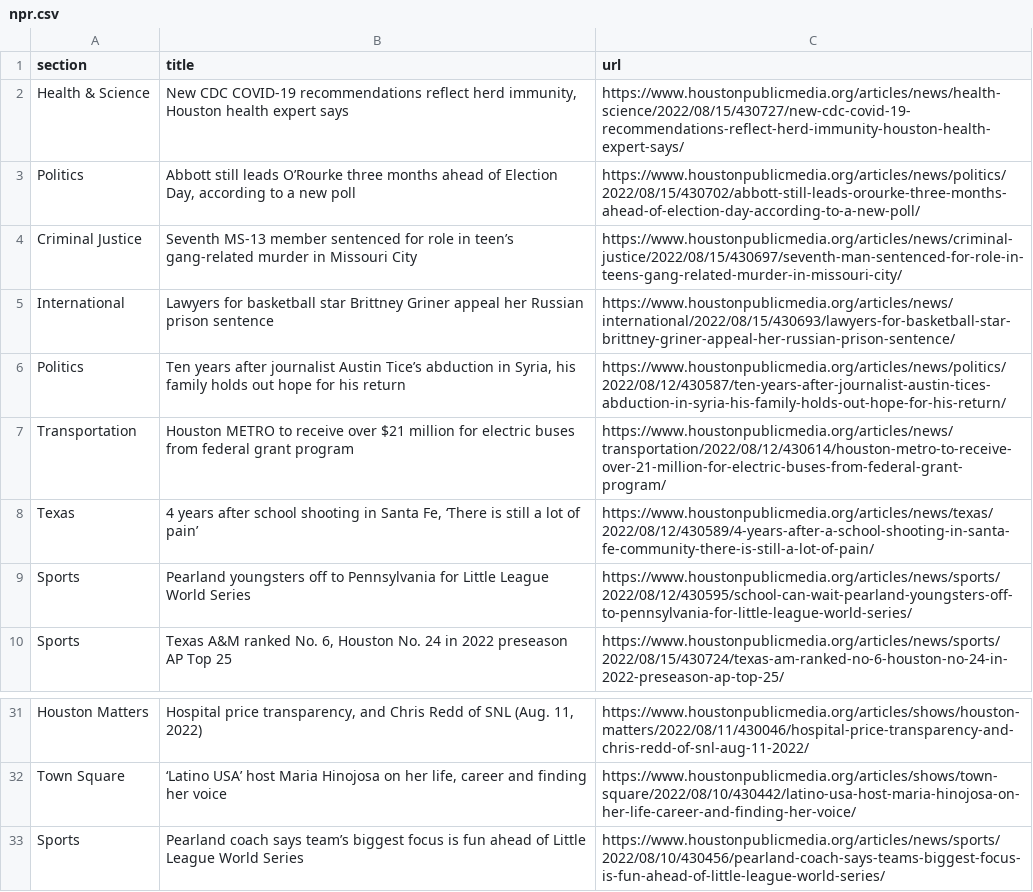
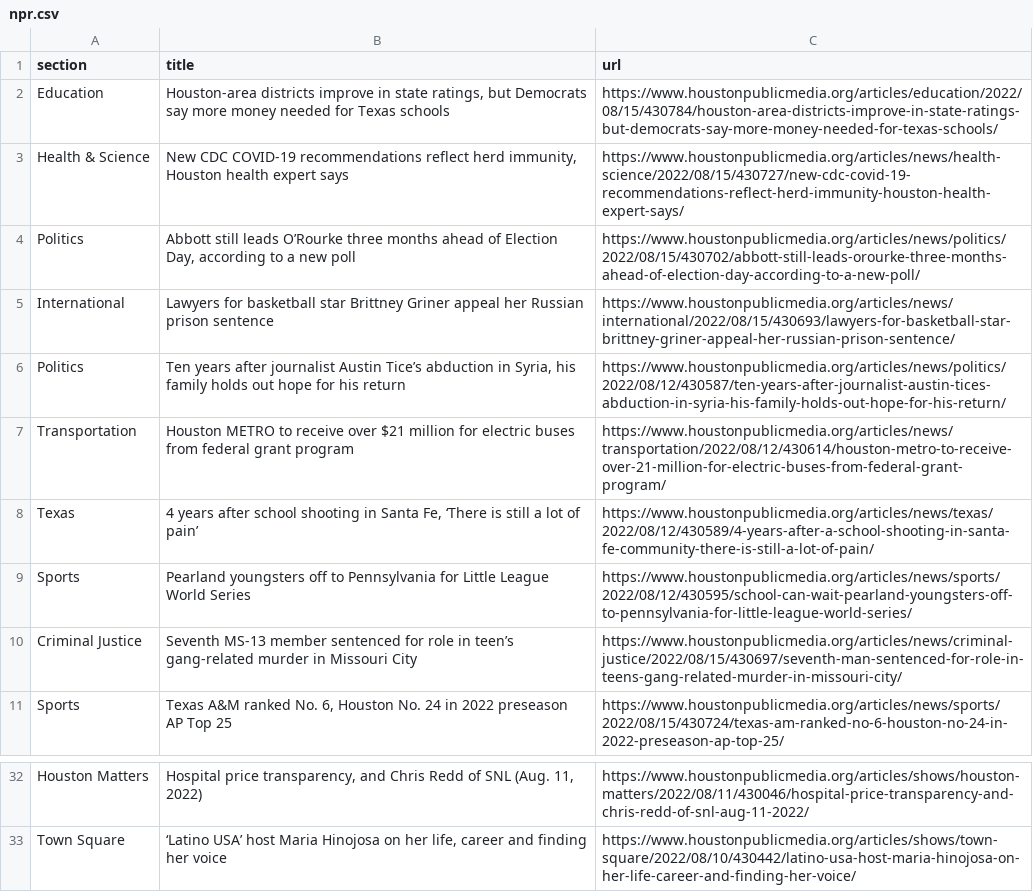
Before and after one commit to tanazm/Houston_scraped, a CSV file: npr.csv, drawn as a sheet; only a part is shown, gaps mark what is left out.

```diff
--- a/npr.csv
+++ b/npr.csv
@@ -1,5 +1,5 @@
 section,title,url
+Education,"Houston-area districts improve in state ratings, but Democrats say more money needed for Texas schools",https://www.houstonpublicmedia.org/articles/education/2022/08/15/430784/houston-area-districts-improve-in-state-ratings-but-democrats-say-more-money-needed-for-texas-schools/
 Health & Science,"New CDC COVID-19 recommendations reflect herd immunity, Houston health expert says",https://www.houstonpublicmedia.org/articles/news/health-science/2022/08/15/430727/new-cdc-covid-19-recommendations-reflect-herd-immunity-houston-health-expert-says/
 Politics,"Abbott still leads O’Rourke three months ahead of Election Day, according to a new poll",https://www.houstonpublicmedia.org/articles/news/politics/2022/08/15/430702/abbott-still-leads-orourke-three-months-ahead-of-election-day-according-to-a-new-poll/
-Criminal Justice,Seventh MS-13 member sentenced for role in teen’s gang-related murder in Missouri City,https://www.houstonpublicmedia.org/articles/news/criminal-justice/2022/08/15/430697/seventh-man-sentenced-for-role-in-teens-gang-related-murder-in-missouri-city/
 International,Lawyers for basketball star Brittney Griner appeal her Russian prison sentence,https://www.houstonpublicmedia.org/articles/news/international/2022/08/15/430693/lawyers-for-basketball-star-brittney-griner-appeal-her-russian-prison-sentence/
@@ -9,2 +9,3 @@ Texas,"4 years after school shooting in Santa Fe, ‘There is still a lot of pai
 Sports,Pearland youngsters off to Pennsylvania for Little League World Series,https://www.houstonpublicmedia.org/articles/news/sports/2022/08/12/430595/school-can-wait-pearland-youngsters-off-to-pennsylvania-for-little-league-world-series/
+Criminal Justice,Seventh MS-13 member sentenced for role in teen’s gang-related murder in Missouri City,https://www.houstonpublicmedia.org/articles/news/criminal-justice/2022/08/15/430697/seventh-man-sentenced-for-role-in-teens-gang-related-murder-in-missouri-city/
 Sports,"Texas A&M ranked No. 6, Houston No. 24 in 2022 preseason AP Top 25",https://www.houstonpublicmedia.org/articles/news/sports/2022/08/15/430724/texas-am-ranked-no-6-houston-no-24-in-2022-preseason-ap-top-25/
@@ -32,2 +33 @@ Houston Matters,"Hospital price transparency, and Chris Redd of SNL (Aug. 11, 20
 Town Square,"‘Latino USA’ host Maria Hinojosa on her life, career and finding her voice",https://www.houstonpublicmedia.org/articles/shows/town-square/2022/08/10/430442/latino-usa-host-maria-hinojosa-on-her-life-career-and-finding-her-voice/
-Sports,Pearland coach says team’s biggest focus is fun ahead of Little League World Series,https://www.houstonpublicmedia.org/articles/news/sports/2022/08/10/430456/pearland-coach-says-teams-biggest-focus-is-fun-ahead-of-little-league-world-series/
```
